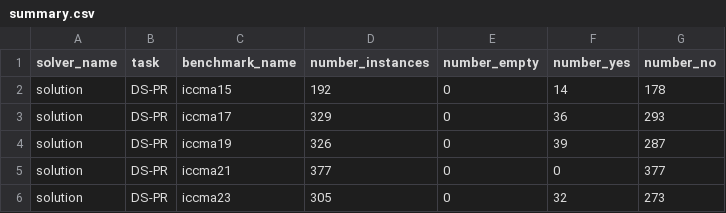
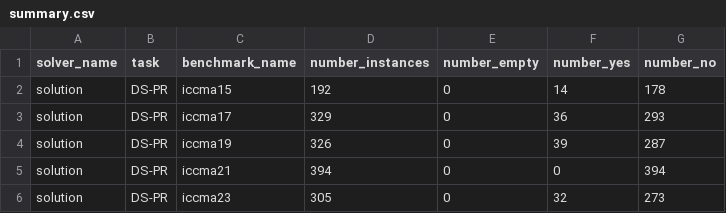
Before and after one commit to JlianSander/ascDSPR, a CSV file: evaluation/solutions/summary.csv, drawn as a sheet.

```diff
--- a/evaluation/solutions/summary.csv
+++ b/evaluation/solutions/summary.csv
@@ -4,3 +4,3 @@ solution,DS-PR,iccma17,329,0,36,293
 solution,DS-PR,iccma19,326,0,39,287
-solution,DS-PR,iccma21,377,0,0,377
+solution,DS-PR,iccma21,394,0,0,394
 solution,DS-PR,iccma23,305,0,32,273
```
Also changed, not shown: evaluation/solutions/details.csv, 1 other file.
